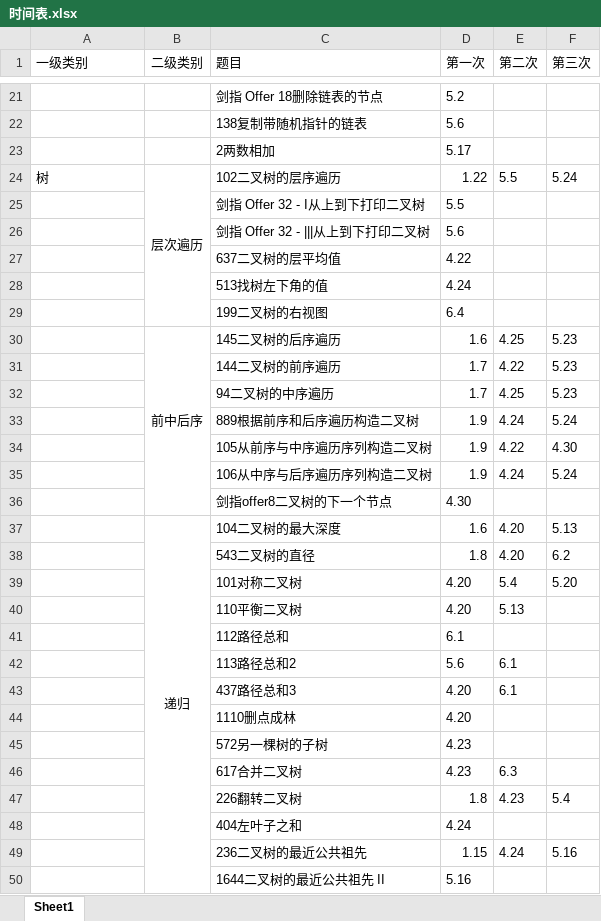
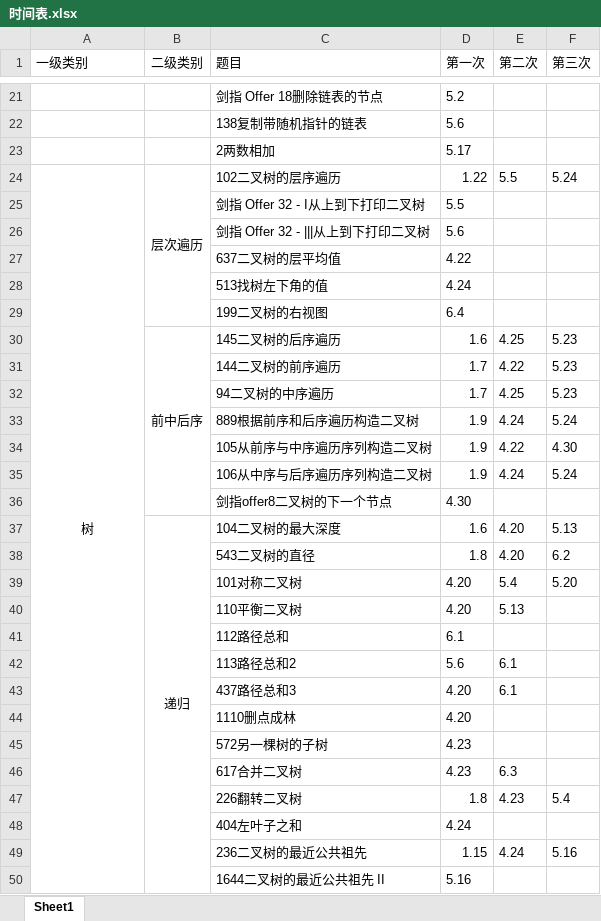
Before and after one commit to lisan97/leetcode, an Excel workbook: 时间表.xlsx, sheet Sheet1, drawn as a sheet; only a part is shown, gaps mark what is left out; values as stored, in another font and other column widths than the file's, no borders; the diff covers the shown part only; the diff names each change by its address in the sheet, - before the commit and + after, or states it on an @@ line.

Commit message:
interview

```diff
--- a/时间表.xlsx (sheet Sheet1)
+++ b/时间表.xlsx (sheet Sheet1)
-A24 alignment: left
+A24 alignment: center
+A24:A82 merged
```
Also changed, not shown: 1 edited cell, cell formats and merged cells elsewhere in this sheet.
